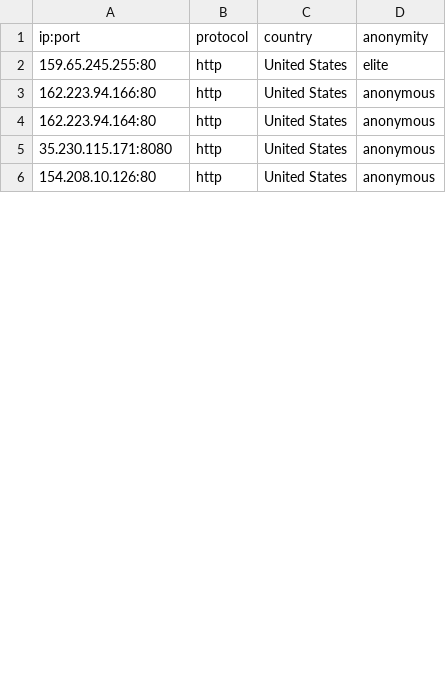
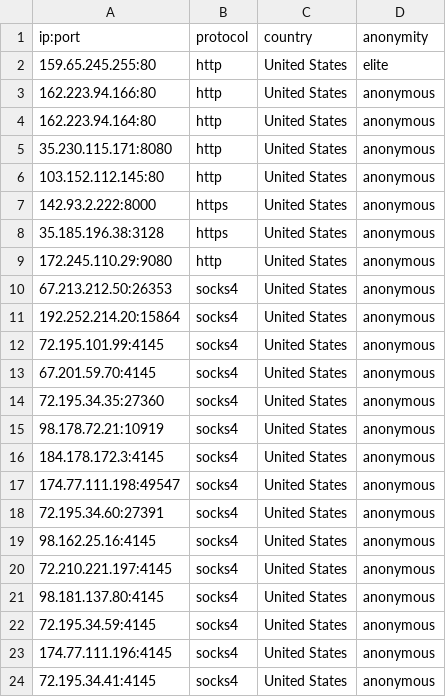
Before and after one commit to NoureddineRmila/daily-free-working-proxies, a CSV file: United States.csv, drawn as a sheet; only a part is shown; the shorter side is filled out with more unchanged rows; the diff covers the shown part only.

Commit message:
Update proxies list

```diff
--- a/United States.csv
+++ b/United States.csv
@@ -5 +5,20 @@ ip:port,protocol,country,anonymity
 35.230.115.171:8080,http,United States,anonymous
+103.152.112.145:80,http,United States,anonymous
+142.93.2.222:8000,https,United States,anonymous
+35.185.196.38:3128,https,United States,anonymous
+172.245.110.29:9080,http,United States,anonymous
+67.213.212.50:26353,socks4,United States,anonymous
+192.252.214.20:15864,socks4,United States,anonymous
+72.195.101.99:4145,socks4,United States,anonymous
+67.201.59.70:4145,socks4,United States,anonymous
+72.195.34.35:27360,socks4,United States,anonymous
+98.178.72.21:10919,socks4,United States,anonymous
+184.178.172.3:4145,socks4,United States,anonymous
+174.77.111.198:49547,socks4,United States,anonymous
+72.195.34.60:27391,socks4,United States,anonymous
+98.162.25.16:4145,socks4,United States,anonymous
+72.210.221.197:4145,socks4,United States,anonymous
+98.181.137.80:4145,socks4,United States,anonymous
+72.195.34.59:4145,socks4,United States,anonymous
+174.77.111.196:4145,socks4,United States,anonymous
+72.195.34.41:4145,socks4,United States,anonymous
```
Also changed, not shown: 8 added rows, 11 removed rows, 4 moved rows and 3 edited cells elsewhere in this file, Hong Kong.csv, all_proxies.csv, 15 other files.
